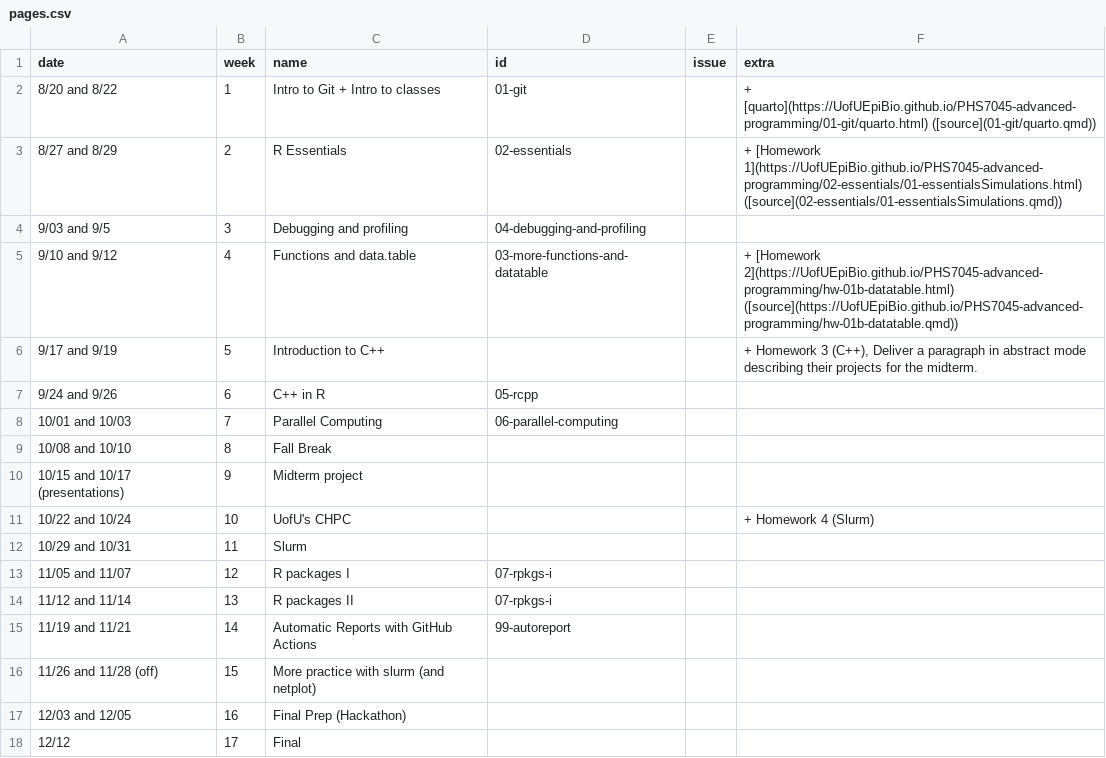
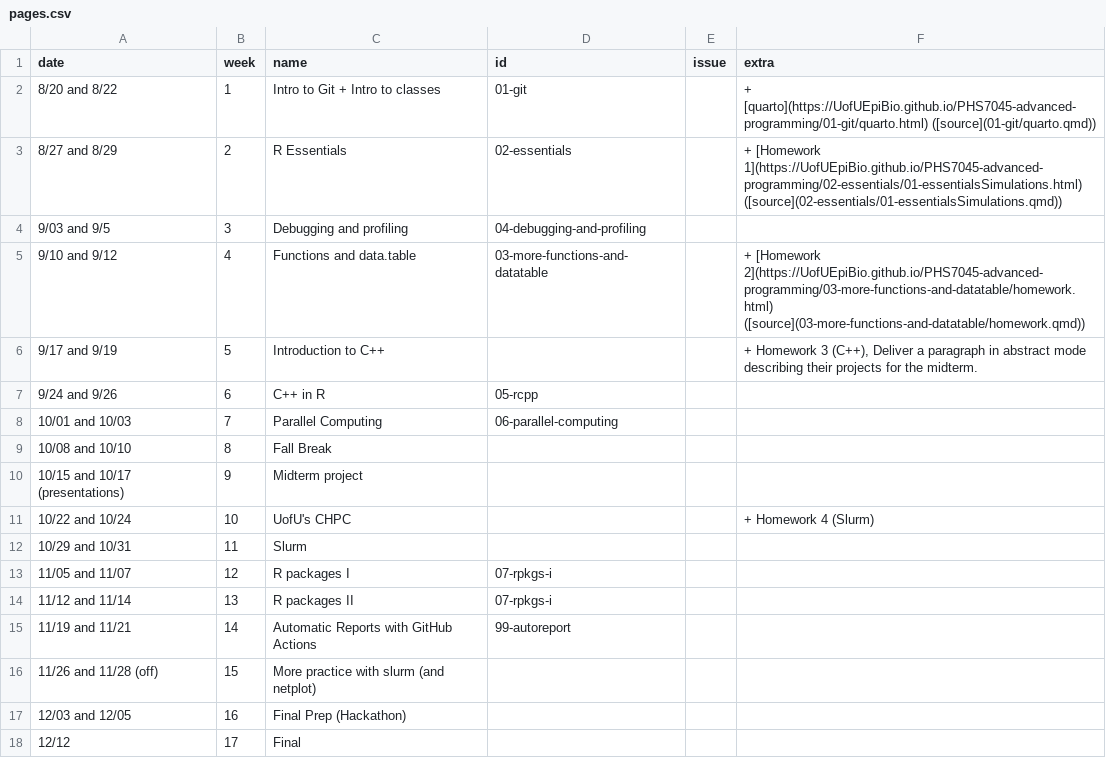
Before and after one commit to UofUEpiBio/PHS7045-advanced-programming, a CSV file: pages.csv, drawn as a sheet.

```diff
--- a/pages.csv
+++ b/pages.csv
@@ -4,3 +4,3 @@ date,week,name,id,issue,extra
 9/03 and 9/5,3,Debugging and profiling,04-debugging-and-profiling,,
-9/10 and 9/12,4,Functions and data.table,03-more-functions-and-datatable,,+ [Homework 2](https://UofUEpiBio.github.io/PHS7045-advanced-programming/hw-01b-datatable.html) ([source](https://UofUEpiBio.github.io/PHS7045-advanced-programming/hw-01b-datatable.qmd))
+9/10 and 9/12,4,Functions and data.table,03-more-functions-and-datatable,,+ [Homework 2](https://UofUEpiBio.github.io/PHS7045-advanced-programming/03-more-functions-and-datatable/homework.html) ([source](03-more-functions-and-datatable/homework.qmd))
 9/17 and 9/19,5,Introduction to C++,,,"+ Homework 3 (C++), Deliver a paragraph in abstract mode describing their projects for the midterm."
```
Also changed, not shown: 4 other files.
